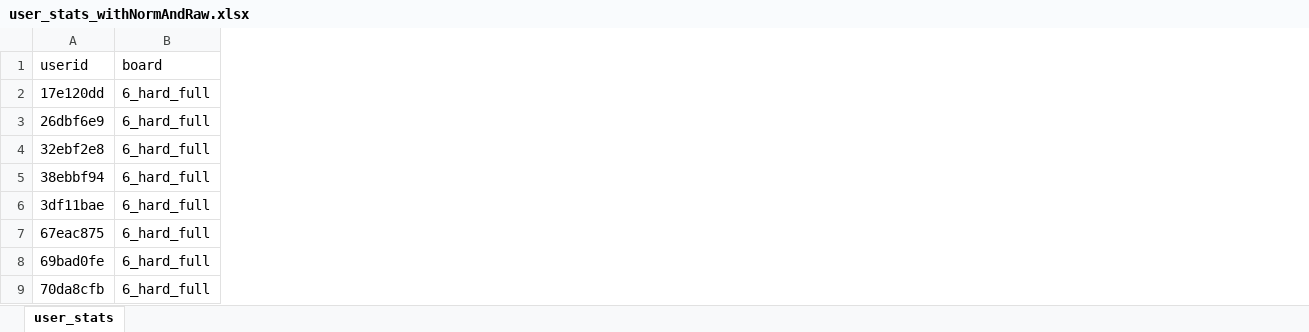
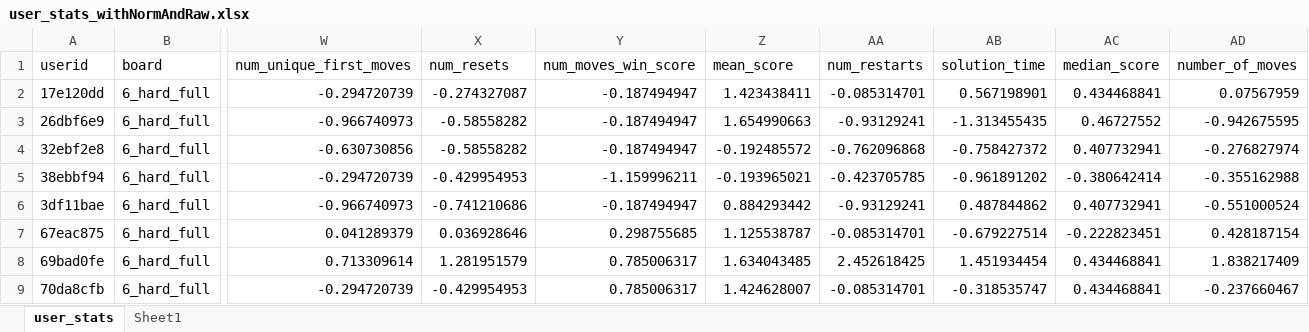
Before and after one commit to ofraam/GTTT, an Excel workbook: stats/user_stats_withNormAndRaw.xlsx, sheet user_stats, drawn as a sheet; only a part is shown, gaps mark what is left out; values as stored, in another font and other column widths than the file's, no borders; the diff names each change by its address in the sheet, - before the commit and + after, or states it on an @@ line.

```diff
--- a/stats/user_stats_withNormAndRaw.xlsx (sheet user_stats)
+++ b/stats/user_stats_withNormAndRaw.xlsx (sheet user_stats)
+sheet tab: Sheet1
+column W, rows 1-9: num_unique_first_moves | -0.294720739 | -0.966740973 | -0.630730856 | -0.294720739 | -0.966740973 | 0.041289379 | 0.713309614 | -0.294720739
+column X, rows 1-9: num_resets | -0.274327087 | -0.58558282 | -0.58558282 | -0.429954953 | -0.741210686 | 0.036928646 | 1.281951579 | -0.429954953
+column Y, rows 1-9: num_moves_win_score | -0.187494947 | -0.187494947 | -0.187494947 | -1.159996211 | -0.187494947 | 0.298755685 | 0.785006317 | 0.785006317
+column Z, rows 1-9: mean_score | 1.423438411 | 1.654990663 | -0.192485572 | -0.193965021 | 0.884293442 | 1.125538787 | 1.634043485 | 1.424628007
+column AA, rows 1-9: num_restarts | -0.085314701 | -0.93129241 | -0.762096868 | -0.423705785 | -0.93129241 | -0.085314701 | 2.452618425 | -0.085314701
+column AB, rows 1-9: solution_time | 0.567198901 | -1.313455435 | -0.758427372 | -0.961891202 | 0.487844862 | -0.679227514 | 1.451934454 | -0.318535747
+column AC, rows 1-9: median_score | 0.434468841 | 0.46727552 | 0.407732941 | -0.380642414 | 0.407732941 | -0.222823451 | 0.434468841 | 0.434468841
+column AD, rows 1-9: number_of_moves | 0.07567959 | -0.942675595 | -0.276827974 | -0.355162988 | -0.551000524 | 0.428187154 | 1.838217409 | -0.237660467
```
Also changed, not shown: 3 other files.
